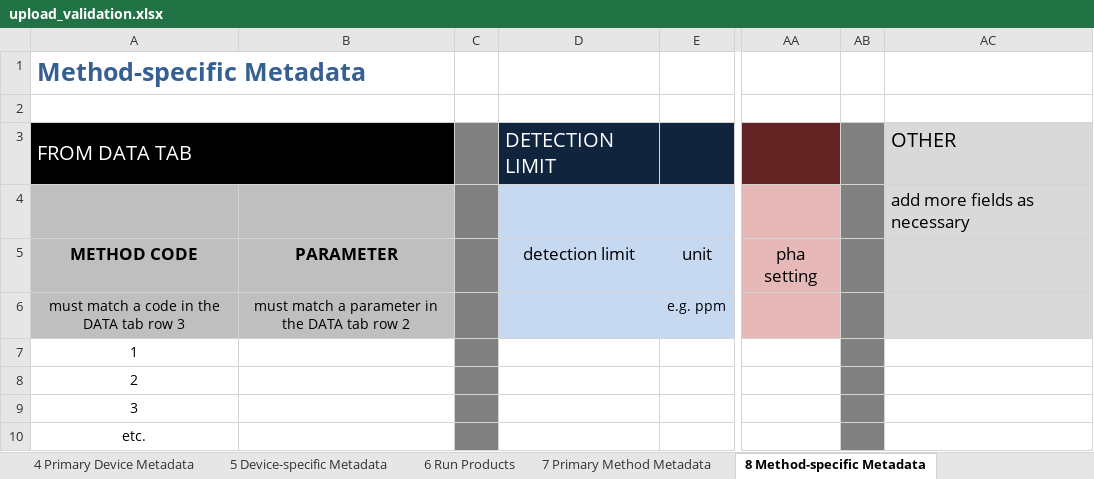
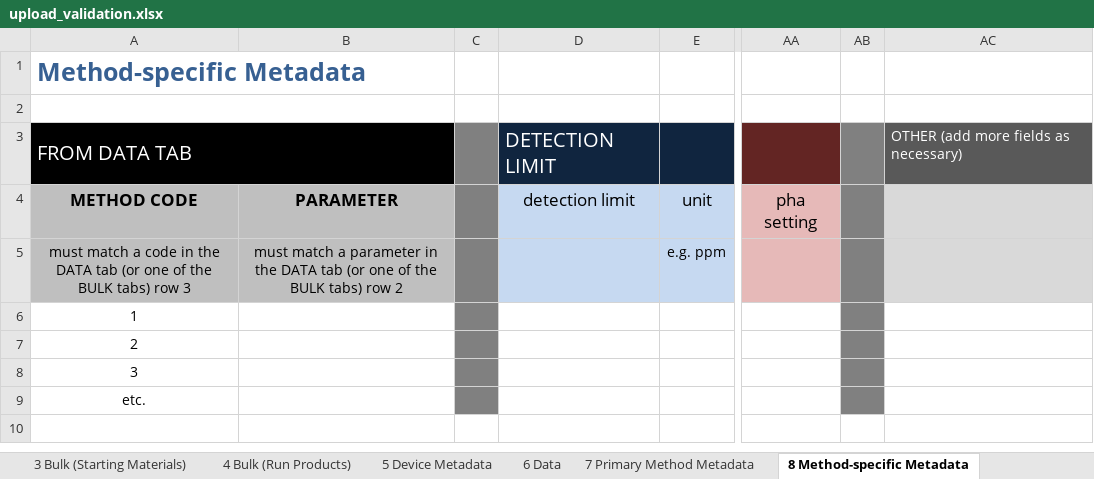
Before and after one commit to sarahshi/validation, an Excel workbook: upload_validation.xlsx, sheet 8 Method-specific Metadata, drawn as a sheet; only a part is shown, gaps mark what is left out; values as stored, in another font and other column widths than the file's, no borders; removed rows and columns are numbered as before the commit, all else as after; rows hold the shown columns only; the diff names each change by its address in the sheet, - before the commit and + after, or states it on an @@ line.

```diff
--- a/upload_validation.xlsx (sheet 8 Method-specific Metadata)
+++ b/upload_validation.xlsx (sheet 8 Method-specific Metadata)
-sheet tab: 4 Primary Device Metadata
+sheet tab: 6 Data
-sheet tab: 5 Device-specific Metadata
-sheet tab: 6 Run Products
+sheet tab: 3 Bulk (Starting Materials)
+sheet tab: 4 Bulk (Run Products)
+sheet tab: 5 Device Metadata
-AC3: OTHER
+AC3: OTHER (add more fields as necessary)
@@ AC3 fill: #D9D9D9 → #595959, text colour: black → #FFFFFF, text size: smaller @@
-row 4:  |  |  |  |  |  |  | add more fields as necessary
-A5: …DATA tab row 3
+A5: …DATA tab (or one of the BULK tabs) row 3
-B5: …DATA tab row 2
+B5: …DATA tab (or one of the BULK tabs) row 2
```
Also changed, not shown: sheet 6 Data, sheet 2 Experiments, sheet 7 Primary Method Metadata, sheet 1 Data Source, other sheet tabs.
